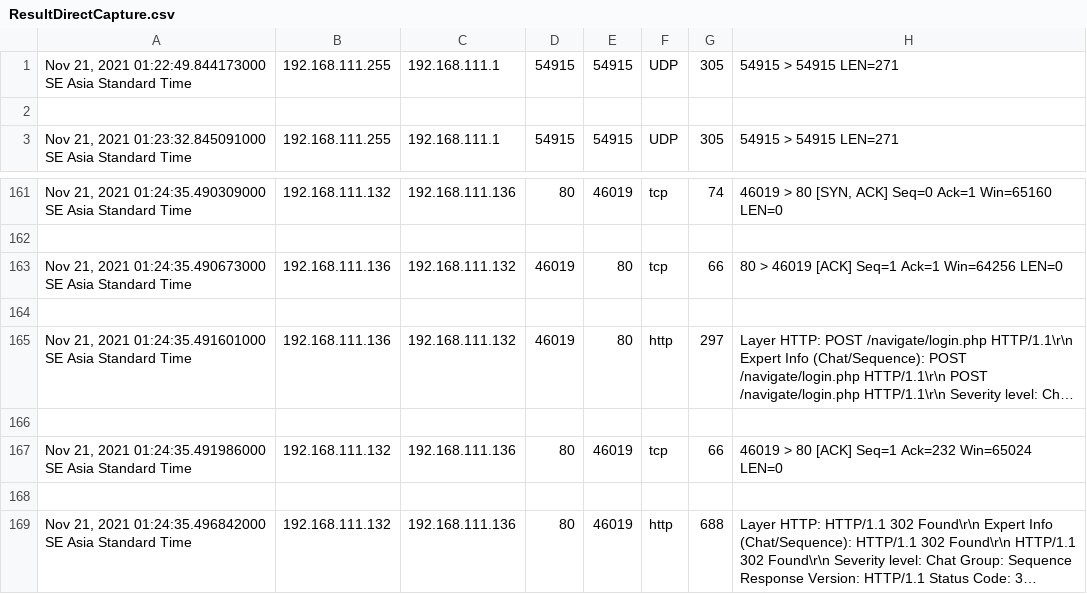
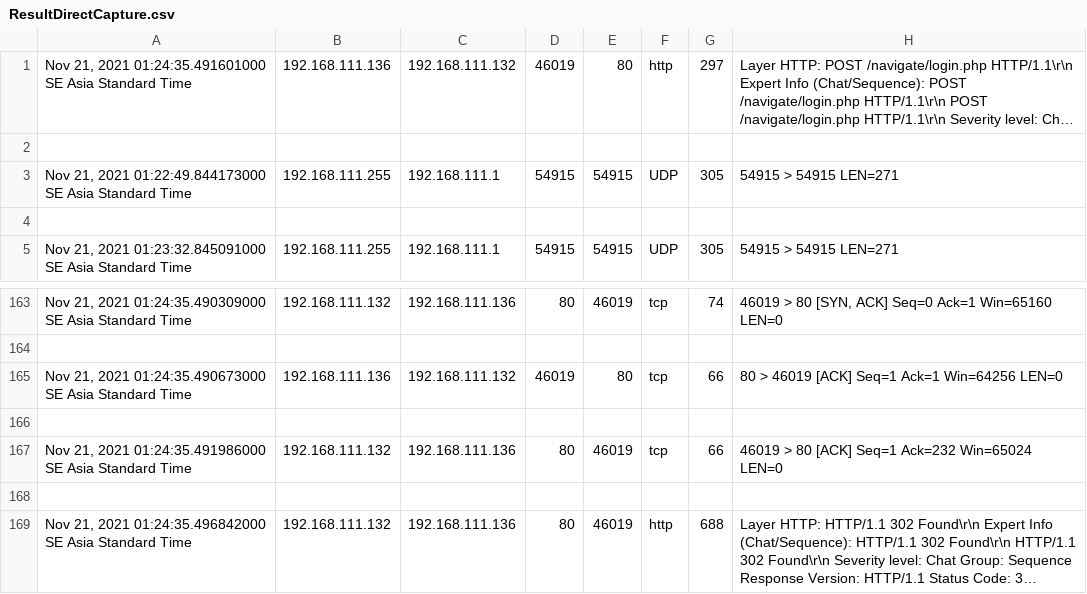
Before and after one commit to anhquan99/DetectSQLInjectionPyshark, a CSV file: ResultDirectCapture.csv, drawn as a sheet; only a part is shown, gaps mark what is left out; long unchanged cells end in …; removed rows and columns are numbered as before the commit, all else as after; the diff names each change by its address in the sheet, - before the commit and + after, or states it on an @@ line.

```diff
--- a/ResultDirectCapture.csv
+++ b/ResultDirectCapture.csv
@@ row 165 moved to row 1: Nov 21, 2021 01:24:35.491601000 SE Asia … @@
+row 2: (empty)
-row 164: (empty)
```
Also changed, not shown: 3 other files.
